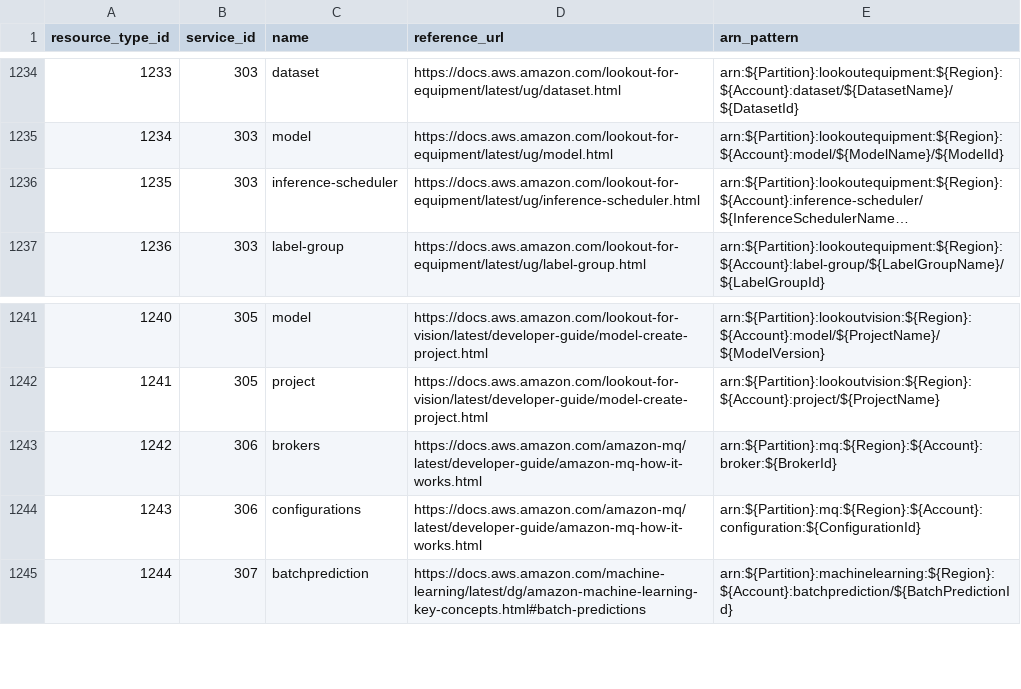
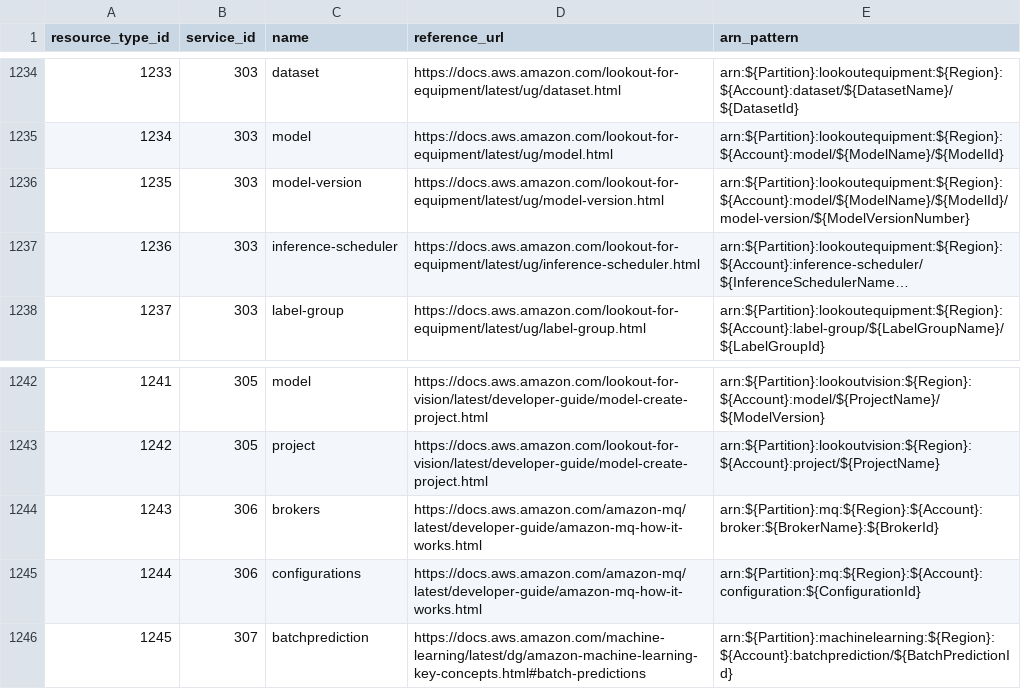
Before and after one commit to tobilg/aws-iam-data, a CSV file: data/csv/aws_resource_types.csv, drawn as a sheet; only a part is shown, gaps mark what is left out; long unchanged cells end in …; addresses are those after the commit; the diff names each change by its address in the sheet, - before the commit and + after, or states it on an @@ line.

```diff
--- a/data/csv/aws_resource_types.csv
+++ b/data/csv/aws_resource_types.csv
+row 1236: 1235 | 303 | model-version | https://docs.aws.amazon.com/lookout-for-equipment/latest/ug/model-version.html | arn:${Partition}:lookoutequipment:${Region}:${Account}:model/${ModelName}/${ModelId}/model-version/${ModelVersionNumber}
@@ column A (resource_type_id) renumbered from row 1237 down @@
-E1244 (arn_pattern): arn:${Partition}:mq:${Region}:${Account}:broker:${BrokerId}
+E1244 (arn_pattern): arn:${Partition}:mq:${Region}:${Account}:broker:${BrokerName}:${BrokerId}
```
Also changed, not shown: data/csv/aws_actions_condition_keys.csv, data/csv/aws_actions_dependant_actions.csv, 17 other files.
